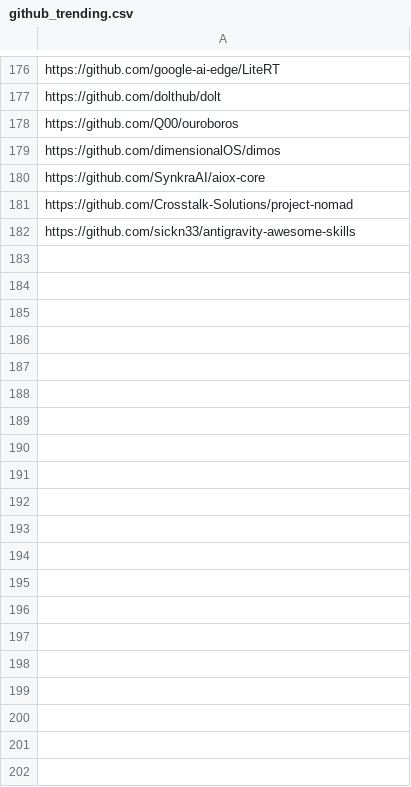
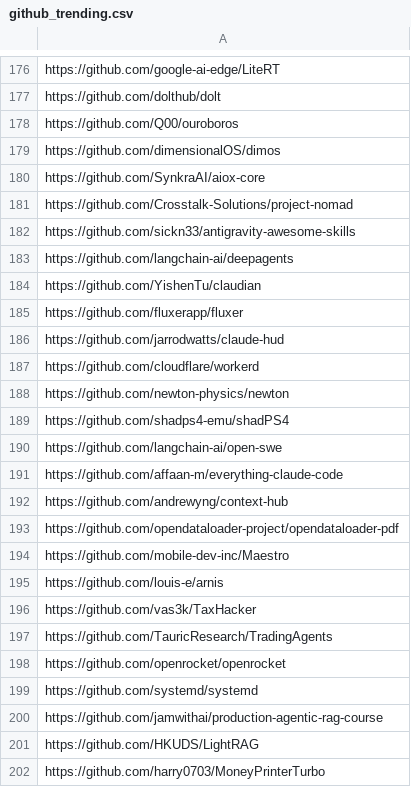
Before and after one commit to youzeliang/github-trending-scraper, a CSV file: github_trending.csv, drawn as a sheet; only a part is shown, gaps mark what is left out; the diff covers the shown part only.

```diff
--- a/github_trending.csv
+++ b/github_trending.csv
@@ -182 +182,21 @@ https://github.com/Crosstalk-Solutions/project-nomad
 https://github.com/sickn33/antigravity-awesome-skills
+https://github.com/langchain-ai/deepagents
+https://github.com/YishenTu/claudian
+https://github.com/fluxerapp/fluxer
+https://github.com/jarrodwatts/claude-hud
+https://github.com/cloudflare/workerd
+https://github.com/newton-physics/newton
+https://github.com/shadps4-emu/shadPS4
+https://github.com/langchain-ai/open-swe
+https://github.com/affaan-m/everything-claude-code
+https://github.com/andrewyng/context-hub
+https://github.com/opendataloader-project/opendataloader-pdf
+https://github.com/mobile-dev-inc/Maestro
+https://github.com/louis-e/arnis
+https://github.com/vas3k/TaxHacker
+https://github.com/TauricResearch/TradingAgents
+https://github.com/openrocket/openrocket
+https://github.com/systemd/systemd
+https://github.com/jamwithai/production-agentic-rag-course
+https://github.com/HKUDS/LightRAG
+https://github.com/harry0703/MoneyPrinterTurbo
```
Also changed, not shown: 21 added rows elsewhere in this file, 2 other files.
